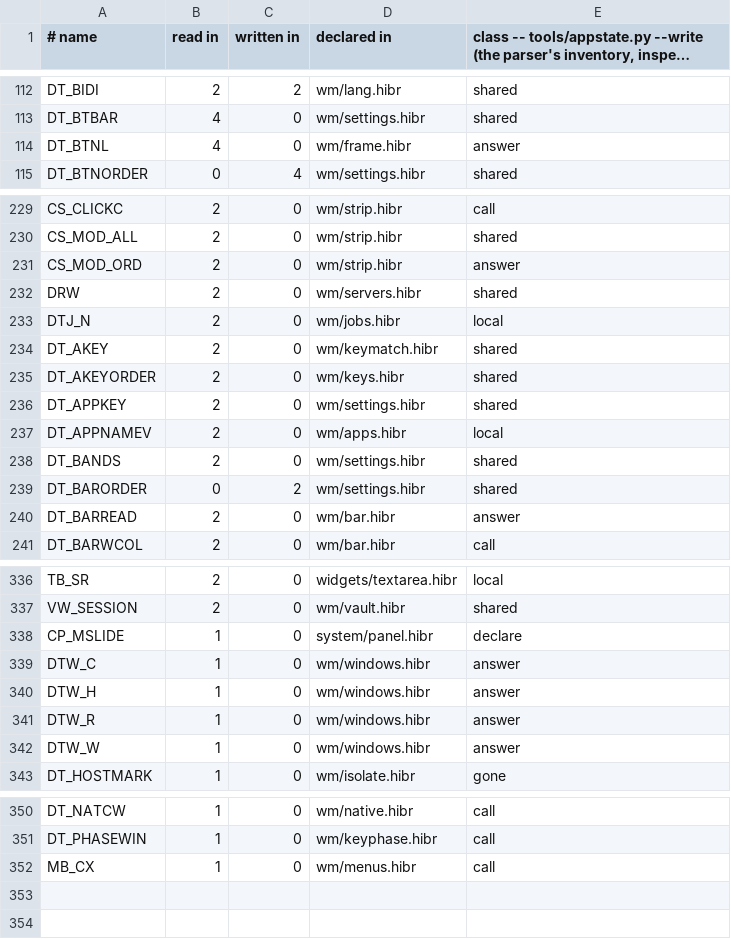
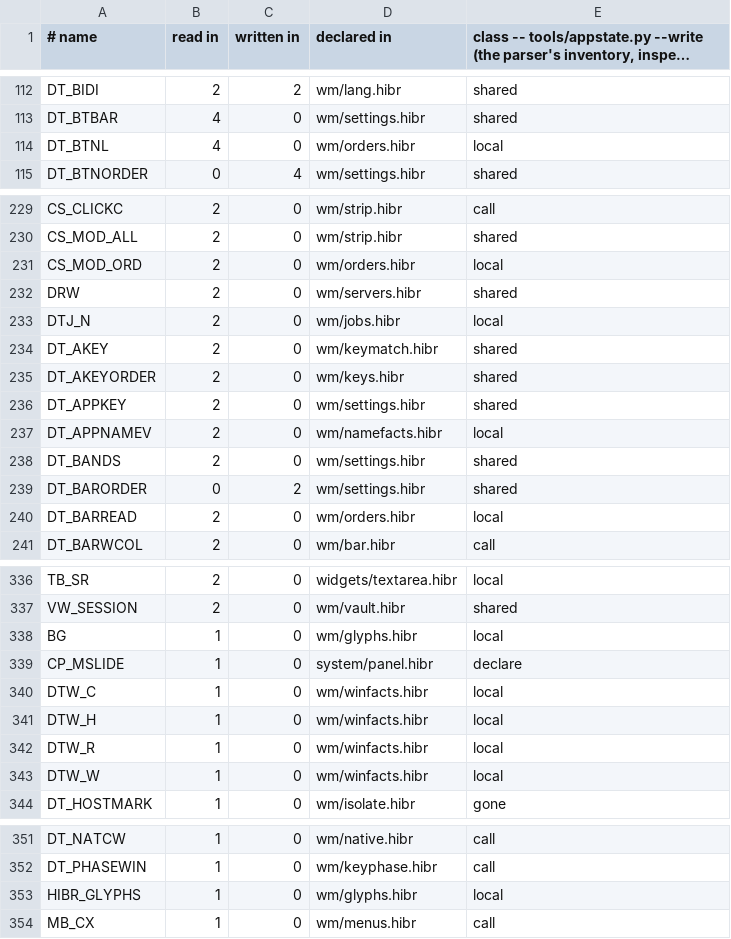
Before and after one commit to osakka/hibr, a TSV file: docs/adr/0050-state.tsv, drawn as a sheet; only a part is shown, gaps mark what is left out; long unchanged cells end in ….

```diff
--- a/docs/adr/0050-state.tsv
+++ b/docs/adr/0050-state.tsv
@@ -113,3 +113,3 @@ DT_BIDI	2	2	wm/lang.hibr	shared
 DT_BTBAR	4	0	wm/settings.hibr	shared
-DT_BTNL	4	0	wm/frame.hibr	answer
+DT_BTNL	4	0	wm/orders.hibr	local
 DT_BTNORDER	0	4	wm/settings.hibr	shared
@@ -230,3 +230,3 @@ CS_CLICKC	2	0	wm/strip.hibr	call
 CS_MOD_ALL	2	0	wm/strip.hibr	shared
-CS_MOD_ORD	2	0	wm/strip.hibr	answer
+CS_MOD_ORD	2	0	wm/orders.hibr	local
 DRW	2	0	wm/servers.hibr	shared
@@ -236,6 +236,6 @@ DT_AKEYORDER	2	0	wm/keys.hibr	shared
 DT_APPKEY	2	0	wm/settings.hibr	shared
-DT_APPNAMEV	2	0	wm/apps.hibr	local
+DT_APPNAMEV	2	0	wm/namefacts.hibr	local
 DT_BANDS	2	0	wm/settings.hibr	shared
 DT_BARORDER	0	2	wm/settings.hibr	shared
-DT_BARREAD	2	0	wm/bar.hibr	answer
+DT_BARREAD	2	0	wm/orders.hibr	local
 DT_BARWCOL	2	0	wm/bar.hibr	call
@@ -337,7 +337,8 @@ TB_SR	2	0	widgets/textarea.hibr	local
 VW_SESSION	2	0	wm/vault.hibr	shared
+BG	1	0	wm/glyphs.hibr	local
 CP_MSLIDE	1	0	system/panel.hibr	declare
-DTW_C	1	0	wm/windows.hibr	answer
-DTW_H	1	0	wm/windows.hibr	answer
-DTW_R	1	0	wm/windows.hibr	answer
-DTW_W	1	0	wm/windows.hibr	answer
+DTW_C	1	0	wm/winfacts.hibr	local
+DTW_H	1	0	wm/winfacts.hibr	local
+DTW_R	1	0	wm/winfacts.hibr	local
+DTW_W	1	0	wm/winfacts.hibr	local
 DT_HOSTMARK	1	0	wm/isolate.hibr	gone
@@ -351,2 +352,3 @@ DT_NATCW	1	0	wm/native.hibr	call
 DT_PHASEWIN	1	0	wm/keyphase.hibr	call
+HIBR_GLYPHS	1	0	wm/glyphs.hibr	local
 MB_CX	1	0	wm/menus.hibr	call
```
Also changed, not shown: programs/desktop/callsites.tsv, programs/desktop/interface.tsv, 27 other files.
